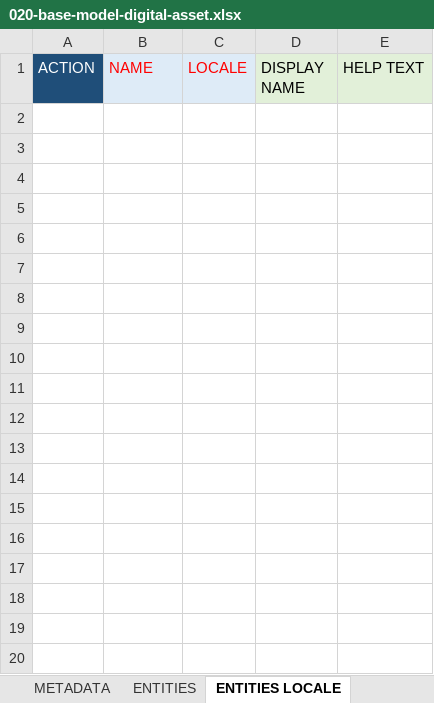
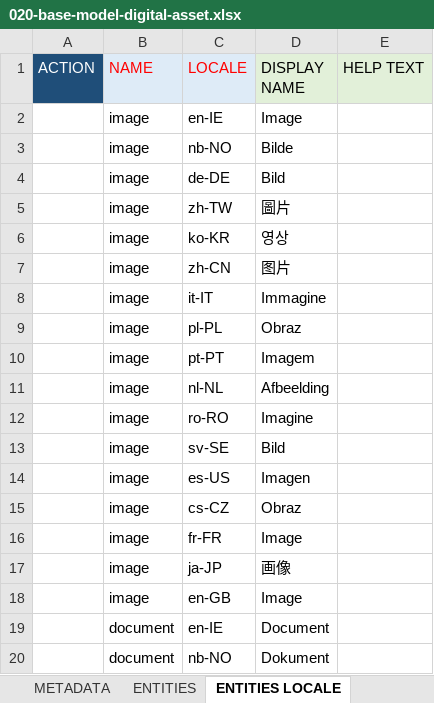
Before and after one commit to siddham10/PMIeTron, an Excel workbook: 20-excel-based/210-models/020-base-model-digital-asset.xlsx, sheet ENTITIES LOCALE, drawn as a sheet; only a part is shown; values as stored, in another font and other column widths than the file's, no borders; the diff covers the shown part only; the diff names each change by its address in the sheet, - before the commit and + after, or states it on an @@ line.

```diff
--- a/20-excel-based/210-models/020-base-model-digital-asset.xlsx (sheet ENTITIES LOCALE)
+++ b/20-excel-based/210-models/020-base-model-digital-asset.xlsx (sheet ENTITIES LOCALE)
+row 2:  | image | en-IE | Image
+row 3:  | image | nb-NO | Bilde
+row 4:  | image | de-DE | Bild
+row 5:  | image | zh-TW | 圖片
+row 6:  | image | ko-KR | 영상
+row 7:  | image | zh-CN | 图片
+row 8:  | image | it-IT | Immagine
+row 9:  | image | pl-PL | Obraz
+row 10:  | image | pt-PT | Imagem
+row 11:  | image | nl-NL | Afbeelding
+row 12:  | image | ro-RO | Imagine
+row 13:  | image | sv-SE | Bild
+row 14:  | image | es-US | Imagen
+row 15:  | image | cs-CZ | Obraz
+row 16:  | image | fr-FR | Image
+row 17:  | image | ja-JP | 画像
+row 18:  | image | en-GB | Image
+row 19:  | document | en-IE | Document
+row 20:  | document | nb-NO | Dokument
```
Also changed, not shown: 49 added rows elsewhere in this sheet, sheet ATTRIBUTES, sheet E-A-R MODEL, sheet RELATIONSHIPS, sheet ENTITIES, charts or pictures, 20-excel-based/210-models/050-base-model-reference-data.xlsx, 20-excel-based/210-models/060-authorization-model.xlsx, 6 other files.
